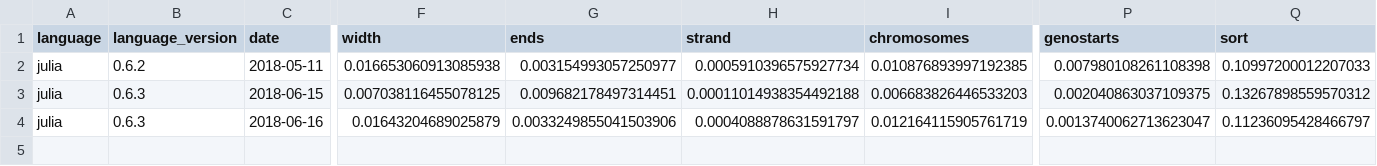
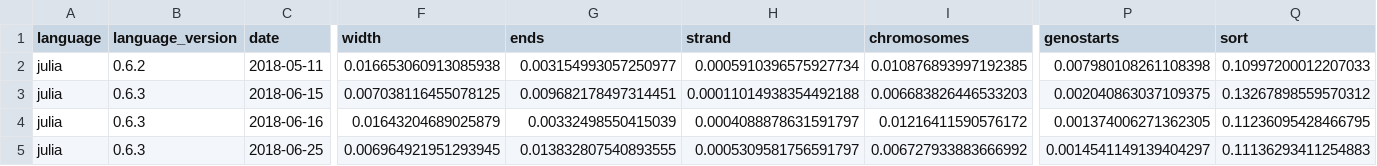
Before and after one commit to phaverty/GenomicVectors.jl, a CSV file: benchmark/timings.csv, drawn as a sheet; only a part is shown, gaps mark what is left out; rows hold the shown columns only; the diff names each change by its address in the sheet, - before the commit and + after, or states it on an @@ line.

Commit message:
faster coverage by not using broadcast. 20pct faster than R now.

```diff
--- a/benchmark/timings.csv
+++ b/benchmark/timings.csv
-G4 (ends): 0.0033249855041503906
+G4 (ends): 0.00332498550415039
-I4 (chromosomes): 0.012164115905761719
+I4 (chromosomes): 0.01216411590576172
-P4 (genostarts): 0.0013740062713623047
+P4 (genostarts): 0.001374006271362305
-Q4 (sort): 0.11236095428466797
+Q4 (sort): 0.11236095428466795
+row 5: julia | 0.6.3 | 2018-06-25 | 0.006964921951293945 | 0.013832807540893555 | 0.0005309581756591797 | 0.006727933883666992 | 0.0014541149139404297 | 0.11136293411254883
```
Also changed, not shown: 8 other files.
